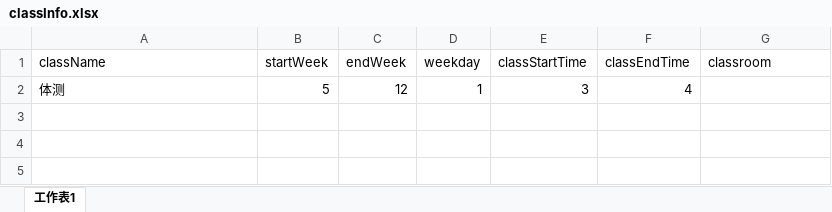
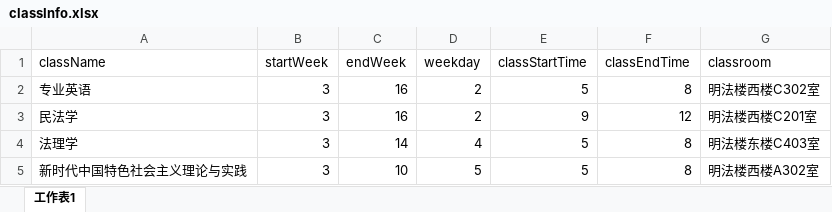
Before and after one commit to ApusYe/icsCreator, an Excel workbook: classInfo.xlsx, sheet 工作表1, drawn as a sheet; values as stored, in another font and other column widths than the file's, no borders; removed rows and columns are numbered as before the commit, all else as after; the diff names each change by its address in the sheet, - before the commit and + after, or states it on an @@ line.

```diff
--- a/classInfo.xlsx (sheet 工作表1)
+++ b/classInfo.xlsx (sheet 工作表1)
-row 2: 体测 | 5 | 12 | 1 | 3 | 4
+row 2: 专业英语 | 3 | 16 | 2 | 5 | 8 | 明法楼西楼C302室
+row 3: 民法学 | 3 | 16 | 2 | 9 | 12 | 明法楼西楼C201室
+row 4: 法理学 | 3 | 14 | 4 | 5 | 8 | 明法楼东楼C403室
+row 5: 新时代中国特色社会主义理论与实践 | 3 | 10 | 5 | 5 | 8 | 明法楼西楼A302室
```
Also changed, not shown: 5 other files.
